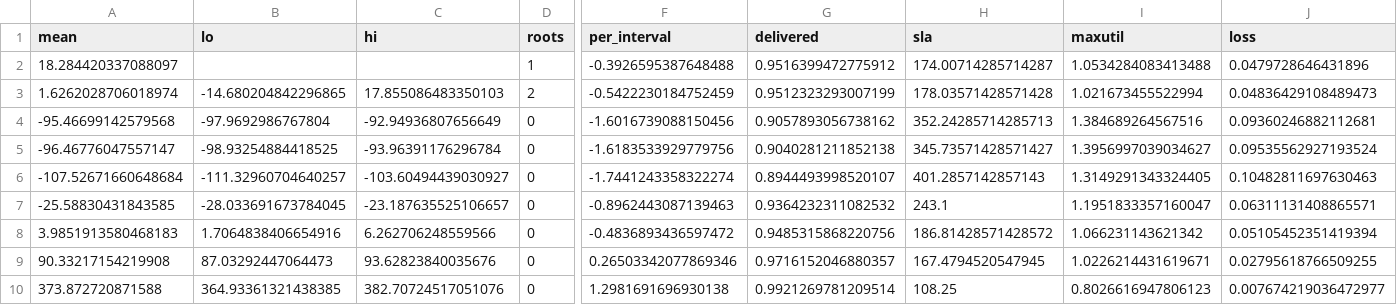
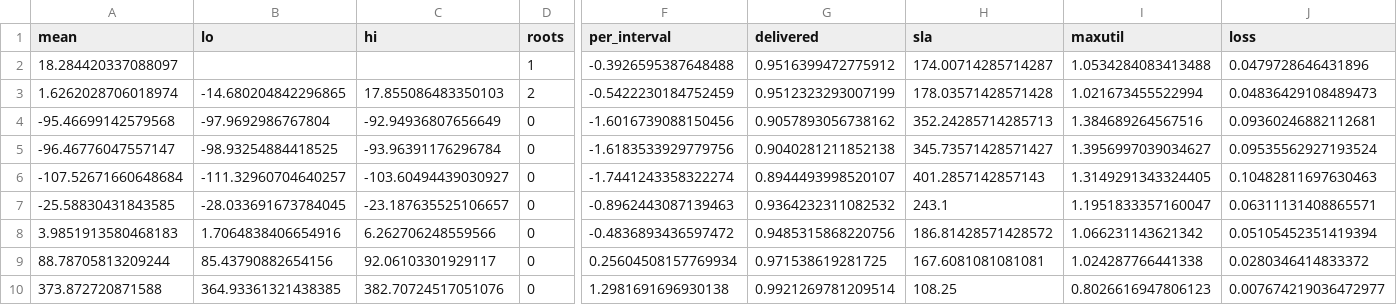
Before and after one commit to ugurefeyigit/rl-in-mpls, a CSV file: results/tables/main_results.csv, drawn as a sheet; only a part is shown, gaps mark what is left out; removed rows and columns are numbered as before the commit, all else as after; rows hold the shown columns only; the diff names each change by its address in the sheet, - before the commit and + after, or states it on an @@ line.

```diff
--- a/results/tables/main_results.csv
+++ b/results/tables/main_results.csv
-row 9: 90.33217154219908 | 87.03292447064473 | 93.62823840035676 | 0 | 0.26503342077869346 | 0.9716152046880357 | 167.4794520547945 | 1.0226214431619671 | 0.02795618766509255
+row 9: 88.78705813209244 | 85.43790882654156 | 92.06103301929117 | 0 | 0.25604508157769934 | 0.971538619281725 | 167.6081081081081 | 1.024287766441338 | 0.0280346414833372
```
Also changed, not shown: experiments/processed/episodes_test.csv, results/tables/learners_vs_references.csv, 12 other files.
